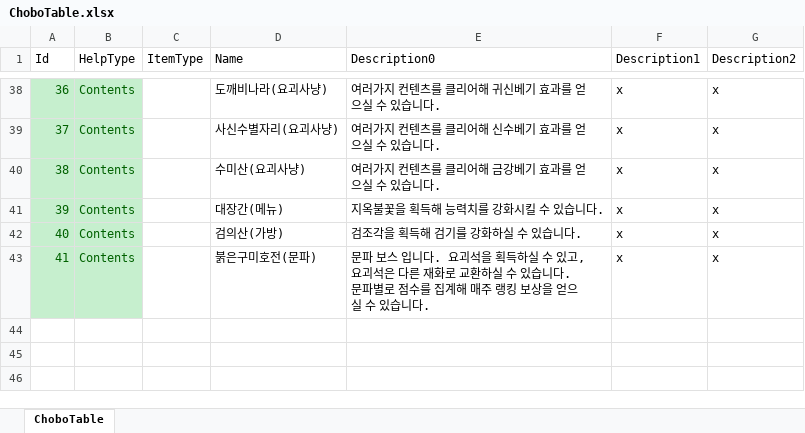
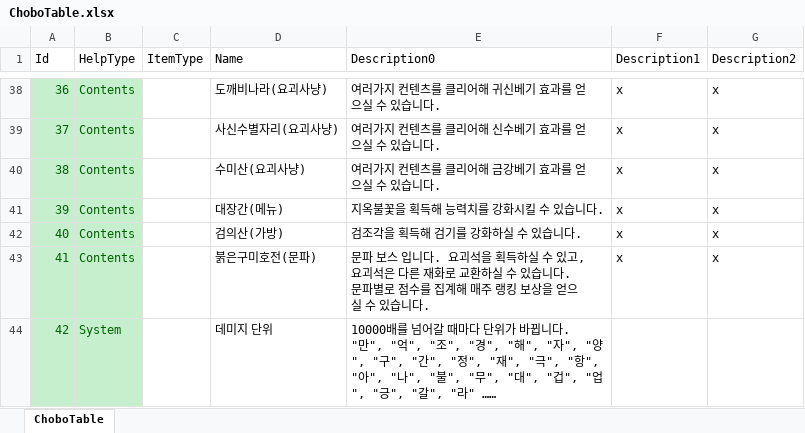
Before and after one commit to luckyzwei/Yosaki-1, an Excel workbook: Assets/06.Table/ChoboTable.xlsx, sheet ChoboTable, drawn as a sheet; only a part is shown, gaps mark what is left out; values as stored, in another font and other column widths than the file's, no borders; ↵ is a line break in a cell; the diff names each change by its address in the sheet, - before the commit and + after, or states it on an @@ line.

```diff
--- a/Assets/06.Table/ChoboTable.xlsx (sheet ChoboTable)
+++ b/Assets/06.Table/ChoboTable.xlsx (sheet ChoboTable)
+row 44: 42 | System |  | 데미지 단위 | 10000배를 넘어갈 때마다 단위가 바뀝니다. ↵ "만", "억", "조", "경", "해", "자", "양", "구", "간", "정", "재", "극", "항", "아", "나", "불", "무", "대", "겁", "업", "긍", "갈", "라" ……
```
Also changed, not shown: Assets/06.Table/SusanoTable.xlsx, Assets/06.Table/TowerTable4.xlsx, 22 other files.
